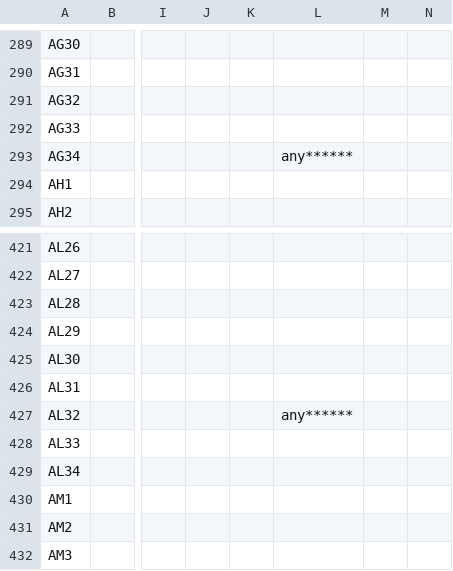
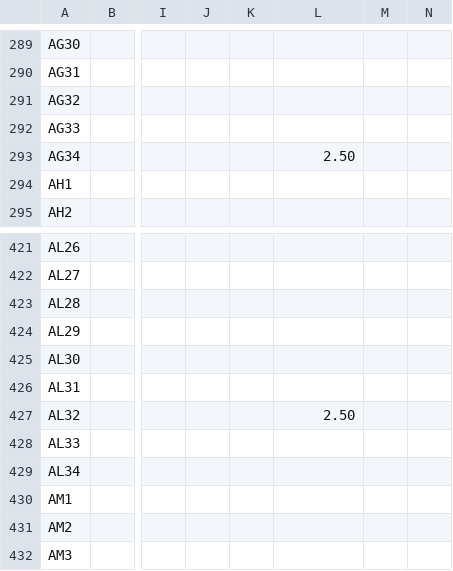
Before and after one commit to kpos/ML605_AD9284, a CSV file: HDL/Test01/top_pad.csv, drawn as a sheet; only a part is shown, gaps mark what is left out; the diff covers the shown part only; the diff names each change by its address in the sheet, - before the commit and + after, or states it on an @@ line.

```diff
--- a/HDL/Test01/top_pad.csv
+++ b/HDL/Test01/top_pad.csv
-L293: any******
+L293: 2.50
-L427: any******
+L427: 2.50
```
Also changed, not shown: 30 edited cells elsewhere in this file, 52 other files.
